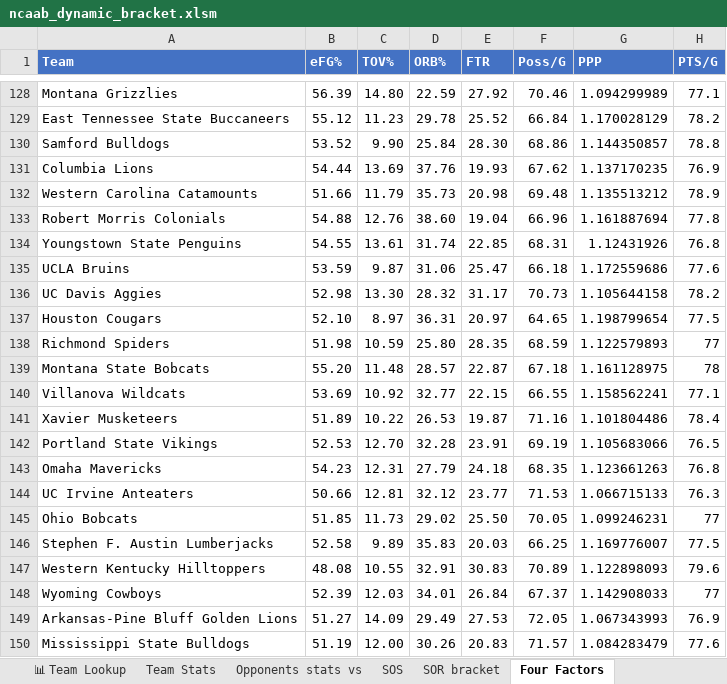
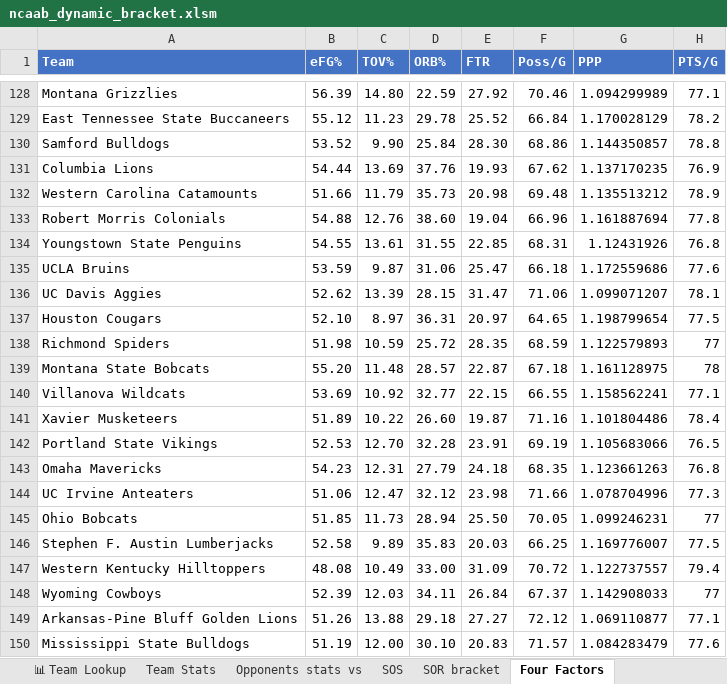
Before and after one commit to Botsrunmylife/NCAAB, an Excel workbook: ncaab_dynamic_bracket.xlsm, sheet Four Factors, drawn as a sheet; only a part is shown, gaps mark what is left out; values as stored, in another font and other column widths than the file's, no borders; the diff covers the shown part only; the diff names each change by its address in the sheet, - before the commit and + after, or states it on an @@ line.

```diff
--- a/ncaab_dynamic_bracket.xlsm (sheet Four Factors)
+++ b/ncaab_dynamic_bracket.xlsm (sheet Four Factors)
-D134 (ORB%): 31.74
+D134 (ORB%): 31.55
-B136 (eFG%): 52.98
+B136 (eFG%): 52.62
-C136 (TOV%): 13.30
+C136 (TOV%): 13.39
-D136 (ORB%): 28.32
+D136 (ORB%): 28.15
-E136 (FTR): 31.17
+E136 (FTR): 31.47
-F136 (Poss/G): 70.73
+F136 (Poss/G): 71.06
-G136 (PPP): 1.105644158
+G136 (PPP): 1.099071207
-H136 (PTS/G): 78.2
+H136 (PTS/G): 78.1
-D138 (ORB%): 25.80
+D138 (ORB%): 25.72
-D141 (ORB%): 26.53
+D141 (ORB%): 26.60
-B144 (eFG%): 50.66
+B144 (eFG%): 51.06
-C144 (TOV%): 12.81
+C144 (TOV%): 12.47
-E144 (FTR): 23.77
+E144 (FTR): 23.98
-F144 (Poss/G): 71.53
+F144 (Poss/G): 71.66
-G144 (PPP): 1.066715133
+G144 (PPP): 1.078704996
-H144 (PTS/G): 76.3
+H144 (PTS/G): 77.3
-D145 (ORB%): 29.02
+D145 (ORB%): 28.94
-C147 (TOV%): 10.55
+C147 (TOV%): 10.49
-D147 (ORB%): 32.91
+D147 (ORB%): 33.00
-E147 (FTR): 30.83
+E147 (FTR): 31.09
-F147 (Poss/G): 70.89
+F147 (Poss/G): 70.72
-G147 (PPP): 1.122898093
+G147 (PPP): 1.122737557
-H147 (PTS/G): 79.6
+H147 (PTS/G): 79.4
-D148 (ORB%): 34.01
+D148 (ORB%): 34.11
-B149 (eFG%): 51.27
+B149 (eFG%): 51.26
-C149 (TOV%): 14.09
+C149 (TOV%): 13.88
-D149 (ORB%): 29.49
+D149 (ORB%): 29.18
-E149 (FTR): 27.53
+E149 (FTR): 27.27
-F149 (Poss/G): 72.05
+F149 (Poss/G): 72.12
-G149 (PPP): 1.067343993
+G149 (PPP): 1.069110877
-H149 (PTS/G): 76.9
+H149 (PTS/G): 77.1
-D150 (ORB%): 30.26
+D150 (ORB%): 30.10
```
Also changed, not shown: 716 edited cells elsewhere in this sheet, sheet Opponents stats vs, sheet Team Stats, sheet 📊 Team Lookup, sheet SOS, sheet ⚙ Sim Engine, sheet 🔍 Seed Comparison, 2 more sheets, formulas that keep their value, hidden cells, ESPN_SOR.xlsx, 7 other files.
